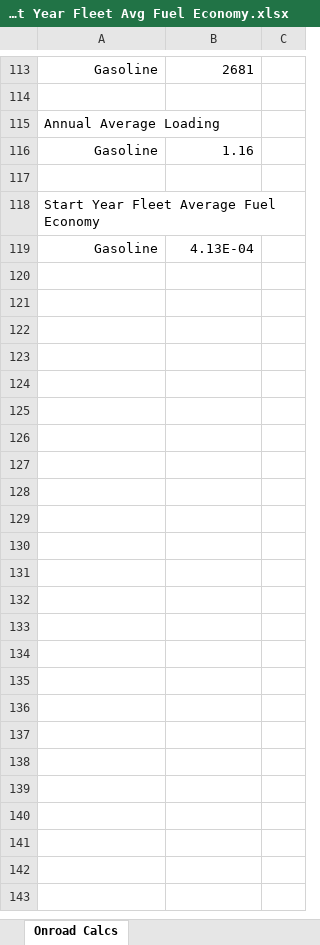
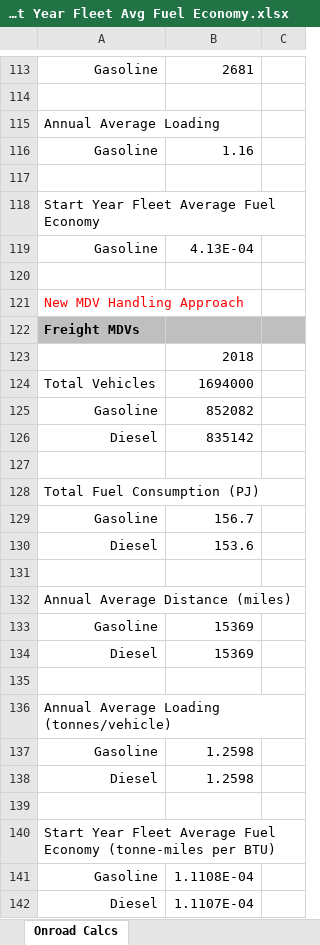
Before and after one commit to EnergyInnovation/eps-canada, an Excel workbook: InputData/trans/SYFAFE/Start Year Fleet Avg Fuel Economy.xlsx, sheet Onroad Calcs, drawn as a sheet; only a part is shown, gaps mark what is left out; values as stored, in another font and other column widths than the file's, no borders; the diff covers the shown part only; the diff names each change by its address in the sheet, - before the commit and + after, or states it on an @@ line.

```diff
--- a/InputData/trans/SYFAFE/Start Year Fleet Avg Fuel Economy.xlsx (sheet Onroad Calcs)
+++ b/InputData/trans/SYFAFE/Start Year Fleet Avg Fuel Economy.xlsx (sheet Onroad Calcs)
+row 120: (empty)
+row 121: New MDV Handling Approach
+row 122: Freight MDVs
+row 123:  | 2018
+row 124: Total Vehicles | 1694000
+row 125: Gasoline | 852082
+row 126: Diesel | 835142
+row 127: (empty)
+row 128: Total Fuel Consumption (PJ)
+row 129: Gasoline | 156.7
+row 130: Diesel | 153.6
+row 131: (empty)
+row 132: Annual Average Distance (miles)
+row 133: Gasoline | 15369
+row 134: Diesel | 15369
+row 135: (empty)
+row 136: Annual Average Loading (tonnes/vehicle)
+row 137: Gasoline | 1.2598
+row 138: Diesel | 1.2598
+row 139: (empty)
+row 140: Start Year Fleet Average Fuel Economy (tonne-miles per BTU)
+row 141: Gasoline | 1.1108E-04
+row 142: Diesel | 1.1107E-04
```
Also changed, not shown: 13 edited cells and cell formats elsewhere in this sheet, sheet SYFAFE-frgt, sheet SYFAFE-psgr, sheet EUDH T8, formulas that keep their value, InputData/elec/BECF/BAU Expected Capacity Factors.xlsx, InputData/trans/BAADTbVT/BAU Avg Annual Dist Traveled by Veh Type.xlsx, 18 other files.
